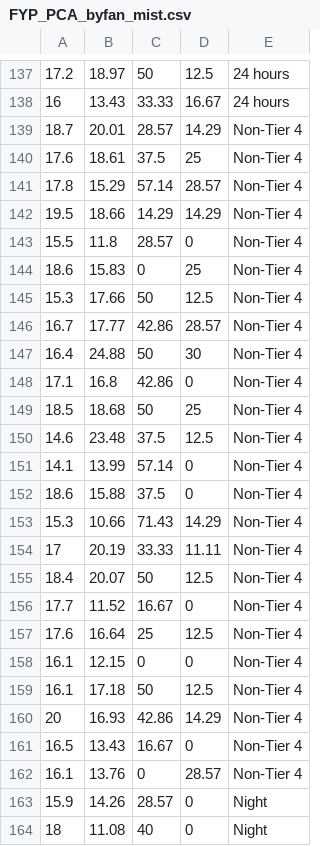
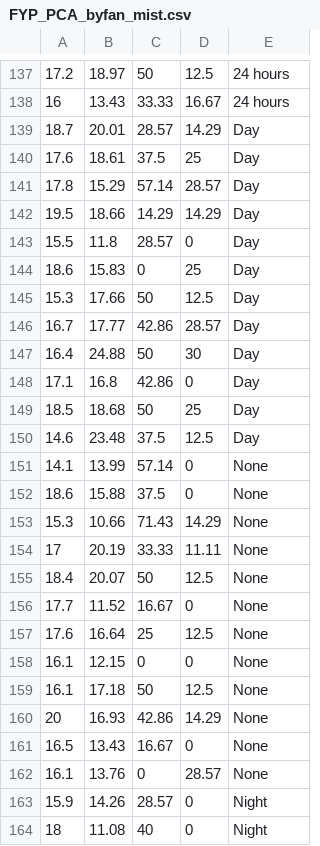
Before and after one commit to danielsng97/FYP_PCA, a CSV file: FYP_PCA_byfan_mist.csv, drawn as a sheet; only a part is shown, gaps mark what is left out; the diff covers the shown part only.

```diff
--- a/FYP_PCA_byfan_mist.csv
+++ b/FYP_PCA_byfan_mist.csv
@@ -138,26 +138,26 @@
 16,13.43,33.33,16.67,24 hours
-18.7,20.01,28.57,14.29,Non-Tier 4
-17.6,18.61,37.5,25,Non-Tier 4
-17.8,15.29,57.14,28.57,Non-Tier 4
-19.5,18.66,14.29,14.29,Non-Tier 4
-15.5,11.8,28.57,0,Non-Tier 4
-18.6,15.83,0,25,Non-Tier 4
-15.3,17.66,50,12.5,Non-Tier 4
-16.7,17.77,42.86,28.57,Non-Tier 4
-16.4,24.88,50,30,Non-Tier 4
-17.1,16.8,42.86,0,Non-Tier 4
-18.5,18.68,50,25,Non-Tier 4
-14.6,23.48,37.5,12.5,Non-Tier 4
-14.1,13.99,57.14,0,Non-Tier 4
-18.6,15.88,37.5,0,Non-Tier 4
-15.3,10.66,71.43,14.29,Non-Tier 4
-17,20.19,33.33,11.11,Non-Tier 4
-18.4,20.07,50,12.5,Non-Tier 4
-17.7,11.52,16.67,0,Non-Tier 4
-17.6,16.64,25,12.5,Non-Tier 4
-16.1,12.15,0,0,Non-Tier 4
-16.1,17.18,50,12.5,Non-Tier 4
-20,16.93,42.86,14.29,Non-Tier 4
-16.5,13.43,16.67,0,Non-Tier 4
-16.1,13.76,0,28.57,Non-Tier 4
+18.7,20.01,28.57,14.29,Day
+17.6,18.61,37.5,25,Day
+17.8,15.29,57.14,28.57,Day
+19.5,18.66,14.29,14.29,Day
+15.5,11.8,28.57,0,Day
+18.6,15.83,0,25,Day
+15.3,17.66,50,12.5,Day
+16.7,17.77,42.86,28.57,Day
+16.4,24.88,50,30,Day
+17.1,16.8,42.86,0,Day
+18.5,18.68,50,25,Day
+14.6,23.48,37.5,12.5,Day
+14.1,13.99,57.14,0,None
+18.6,15.88,37.5,0,None
+15.3,10.66,71.43,14.29,None
+17,20.19,33.33,11.11,None
+18.4,20.07,50,12.5,None
+17.7,11.52,16.67,0,None
+17.6,16.64,25,12.5,None
+16.1,12.15,0,0,None
+16.1,17.18,50,12.5,None
+20,16.93,42.86,14.29,None
+16.5,13.43,16.67,0,None
+16.1,13.76,0,28.57,None
 15.9,14.26,28.57,0,Night
```
Also changed, not shown: 70 edited cells elsewhere in this file.
